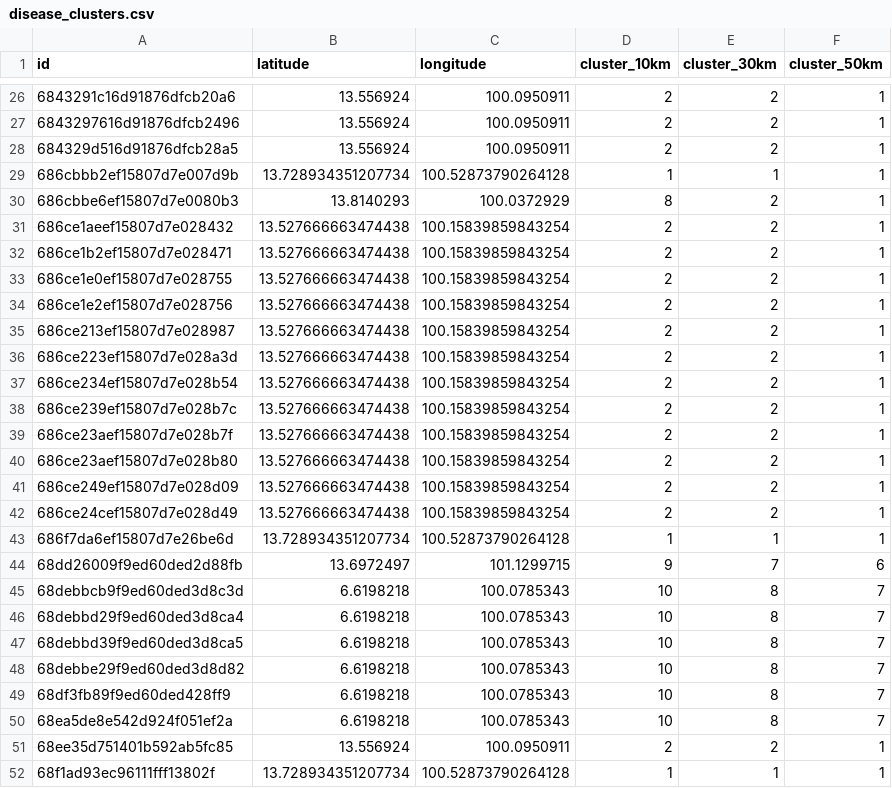
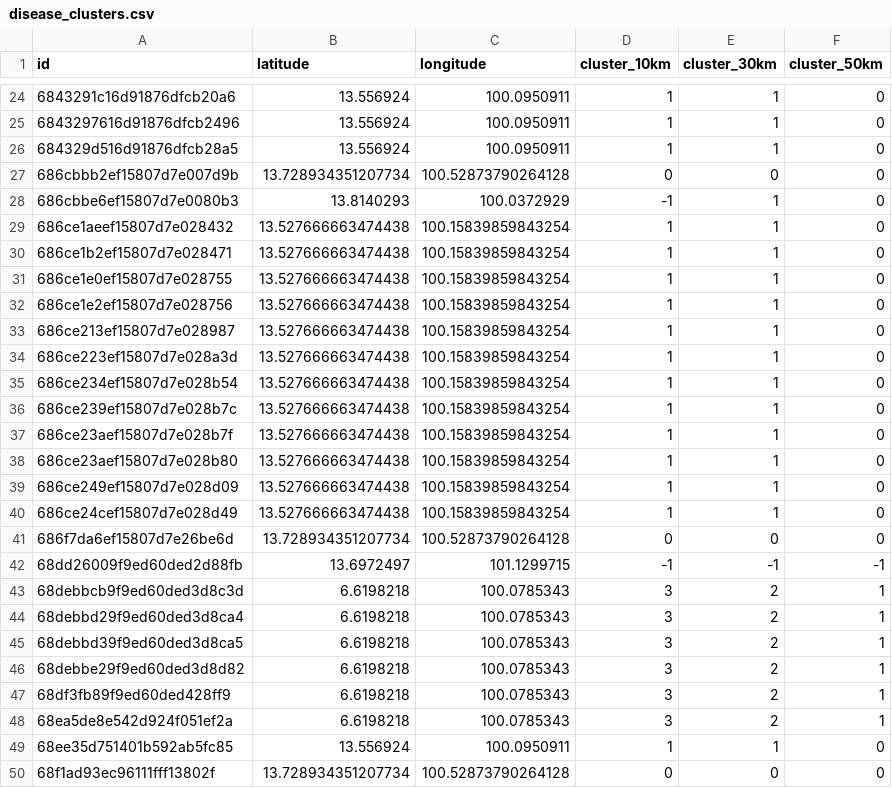
Before and after one commit to TwoTanawin/hydroneo-analytics, a CSV file: disease/data/disease_clusters.csv, drawn as a sheet; only a part is shown, gaps mark what is left out; the diff covers the shown part only.

```diff
--- a/disease/data/disease_clusters.csv
+++ b/disease/data/disease_clusters.csv
@@ -26,27 +24,27 @@ id,latitude,longitude,cluster_10km,cluster_30km,cluster_50km
-6843291c16d91876dfcb20a6,13.556924,100.0950911,2,2,1
-6843297616d91876dfcb2496,13.556924,100.0950911,2,2,1
-684329d516d91876dfcb28a5,13.556924,100.0950911,2,2,1
-686cbbb2ef15807d7e007d9b,13.728934351207734,100.52873790264128,1,1,1
-686cbbe6ef15807d7e0080b3,13.8140293,100.0372929,8,2,1
-686ce1aeef15807d7e028432,13.527666663474438,100.15839859843254,2,2,1
-686ce1b2ef15807d7e028471,13.527666663474438,100.15839859843254,2,2,1
-686ce1e0ef15807d7e028755,13.527666663474438,100.15839859843254,2,2,1
-686ce1e2ef15807d7e028756,13.527666663474438,100.15839859843254,2,2,1
-686ce213ef15807d7e028987,13.527666663474438,100.15839859843254,2,2,1
-686ce223ef15807d7e028a3d,13.527666663474438,100.15839859843254,2,2,1
-686ce234ef15807d7e028b54,13.527666663474438,100.15839859843254,2,2,1
-686ce239ef15807d7e028b7c,13.527666663474438,100.15839859843254,2,2,1
-686ce23aef15807d7e028b7f,13.527666663474438,100.15839859843254,2,2,1
-686ce23aef15807d7e028b80,13.527666663474438,100.15839859843254,2,2,1
-686ce249ef15807d7e028d09,13.527666663474438,100.15839859843254,2,2,1
-686ce24cef15807d7e028d49,13.527666663474438,100.15839859843254,2,2,1
-686f7da6ef15807d7e26be6d,13.728934351207734,100.52873790264128,1,1,1
-68dd26009f9ed60ded2d88fb,13.6972497,101.1299715,9,7,6
-68debbcb9f9ed60ded3d8c3d,6.6198218,100.0785343,10,8,7
-68debbd29f9ed60ded3d8ca4,6.6198218,100.0785343,10,8,7
-68debbd39f9ed60ded3d8ca5,6.6198218,100.0785343,10,8,7
-68debbe29f9ed60ded3d8d82,6.6198218,100.0785343,10,8,7
-68df3fb89f9ed60ded428ff9,6.6198218,100.0785343,10,8,7
-68ea5de8e542d924f051ef2a,6.6198218,100.0785343,10,8,7
-68ee35d751401b592ab5fc85,13.556924,100.0950911,2,2,1
-68f1ad93ec96111fff13802f,13.728934351207734,100.52873790264128,1,1,1
+6843291c16d91876dfcb20a6,13.556924,100.0950911,1,1,0
+6843297616d91876dfcb2496,13.556924,100.0950911,1,1,0
+684329d516d91876dfcb28a5,13.556924,100.0950911,1,1,0
+686cbbb2ef15807d7e007d9b,13.728934351207734,100.52873790264128,0,0,0
+686cbbe6ef15807d7e0080b3,13.8140293,100.0372929,-1,1,0
+686ce1aeef15807d7e028432,13.527666663474438,100.15839859843254,1,1,0
+686ce1b2ef15807d7e028471,13.527666663474438,100.15839859843254,1,1,0
+686ce1e0ef15807d7e028755,13.527666663474438,100.15839859843254,1,1,0
+686ce1e2ef15807d7e028756,13.527666663474438,100.15839859843254,1,1,0
+686ce213ef15807d7e028987,13.527666663474438,100.15839859843254,1,1,0
+686ce223ef15807d7e028a3d,13.527666663474438,100.15839859843254,1,1,0
+686ce234ef15807d7e028b54,13.527666663474438,100.15839859843254,1,1,0
+686ce239ef15807d7e028b7c,13.527666663474438,100.15839859843254,1,1,0
+686ce23aef15807d7e028b7f,13.527666663474438,100.15839859843254,1,1,0
+686ce23aef15807d7e028b80,13.527666663474438,100.15839859843254,1,1,0
+686ce249ef15807d7e028d09,13.527666663474438,100.15839859843254,1,1,0
+686ce24cef15807d7e028d49,13.527666663474438,100.15839859843254,1,1,0
+686f7da6ef15807d7e26be6d,13.728934351207734,100.52873790264128,0,0,0
+68dd26009f9ed60ded2d88fb,13.6972497,101.1299715,-1,-1,-1
+68debbcb9f9ed60ded3d8c3d,6.6198218,100.0785343,3,2,1
+68debbd29f9ed60ded3d8ca4,6.6198218,100.0785343,3,2,1
+68debbd39f9ed60ded3d8ca5,6.6198218,100.0785343,3,2,1
+68debbe29f9ed60ded3d8d82,6.6198218,100.0785343,3,2,1
+68df3fb89f9ed60ded428ff9,6.6198218,100.0785343,3,2,1
+68ea5de8e542d924f051ef2a,6.6198218,100.0785343,3,2,1
+68ee35d751401b592ab5fc85,13.556924,100.0950911,1,1,0
+68f1ad93ec96111fff13802f,13.728934351207734,100.52873790264128,0,0,0
```
Also changed, not shown: 2 removed rows and 69 edited cells elsewhere in this file, 14 other files.
